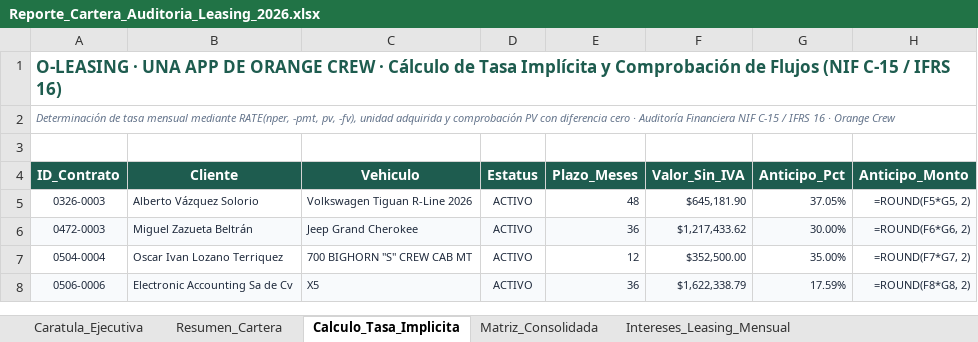
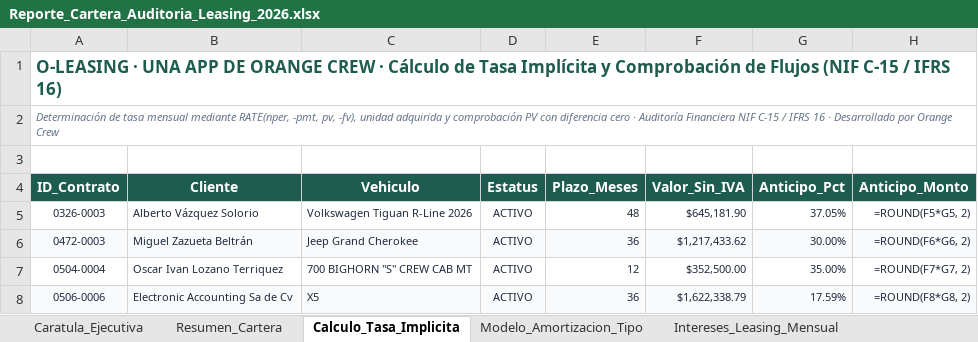
Before and after one commit to javvvvvvv/O-LEASING, an Excel workbook: reportes_excel/Reporte_Cartera_Auditoria_Leasing_2026.xlsx, sheet Calculo_Tasa_Implicita, drawn as a sheet; only a part is shown; values as stored, in another font and other column widths than the file's, no borders; formulas without a stored value are shown as written; the diff names each change by its address in the sheet, - before the commit and + after, or states it on an @@ line.

Commit message:
fix(auditoria): trasladar selector dinamico y corte a Modelo_Amortizacion_Tipo, restaurar Matriz_Consolidada y resolver advertencia de reparacion en Excel

```diff
--- a/reportes_excel/Reporte_Cartera_Auditoria_Leasing_2026.xlsx (sheet Calculo_Tasa_Implicita)
+++ b/reportes_excel/Reporte_Cartera_Auditoria_Leasing_2026.xlsx (sheet Calculo_Tasa_Implicita)
+sheet tab: Modelo_Amortizacion_Tipo
-A2 (ID_Contrato): …16 · Orange Crew
+A2 (ID_Contrato): …16 · Desarrollado por Orange Crew
```
Also changed, not shown: sheet Matriz_Consolidada, sheet Caratula_Ejecutiva, sheet Saldos_Insolutos_Mensual, sheet Saldos_Exigible_Global, sheet Resumen_Cartera, sheet Saldos_Cartera_Total, 8 more sheets, other sheet tabs, 3 other files.
